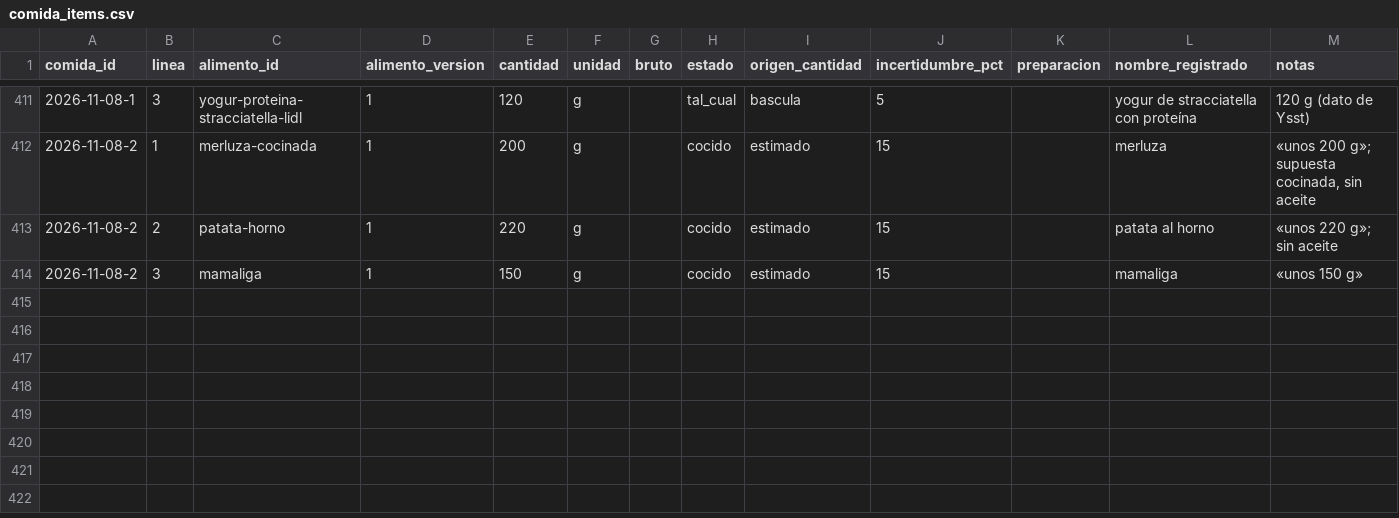
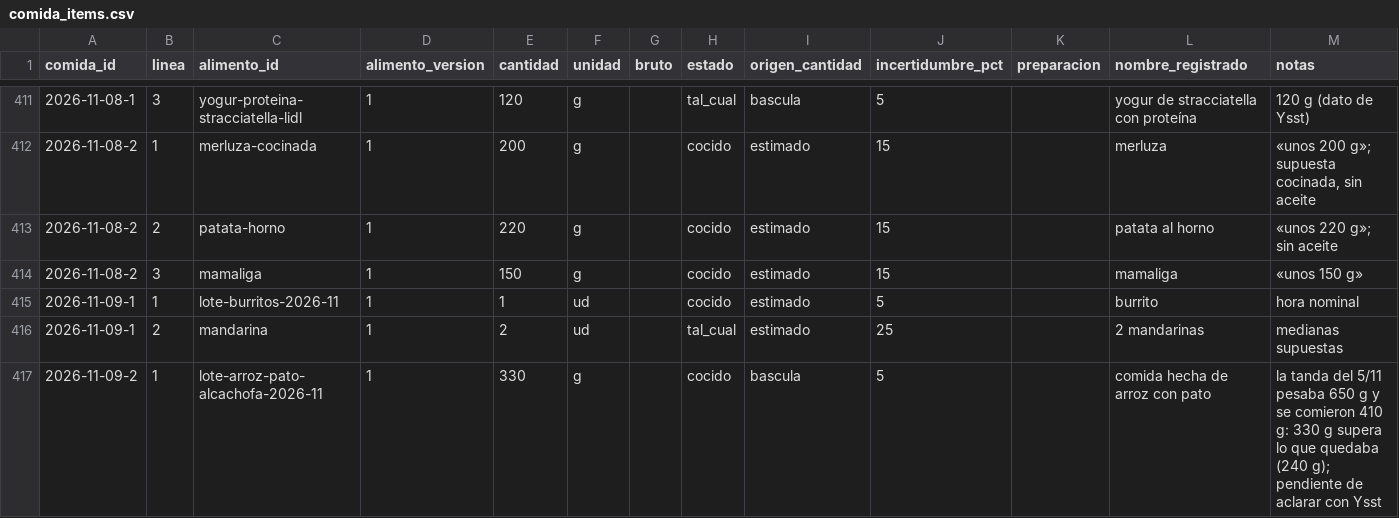
Before and after one commit to DreiSup/salud, a CSV file: datos/comida_items.csv, drawn as a sheet; only a part is shown, gaps mark what is left out; the diff names each change by its address in the sheet, - before the commit and + after, or states it on an @@ line.

```diff
--- a/datos/comida_items.csv
+++ b/datos/comida_items.csv
+row 415: 2026-11-09-1 | 1 | lote-burritos-2026-11 | 1 | 1 | ud |  | cocido | estimado | 5 |  | burrito | hora nominal
+row 416: 2026-11-09-1 | 2 | mandarina | 1 | 2 | ud |  | tal_cual | estimado | 25 |  | 2 mandarinas | medianas supuestas
+row 417: 2026-11-09-2 | 1 | lote-arroz-pato-alcachofa-2026-11 | 1 | 330 | g |  | cocido | bascula | 5 |  | comida hecha de arroz con pato | la tanda del 5/11 pesaba 650 g y se comieron 410 g: 330 g supera lo que quedaba (240 g); pendiente de aclarar con Ysst
```
Also changed, not shown: datos/comidas.csv.
